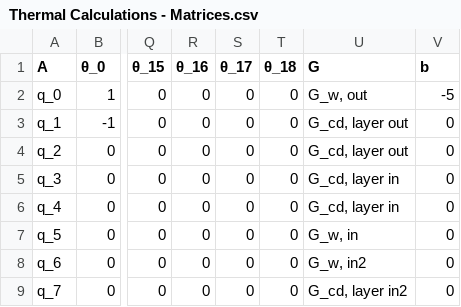
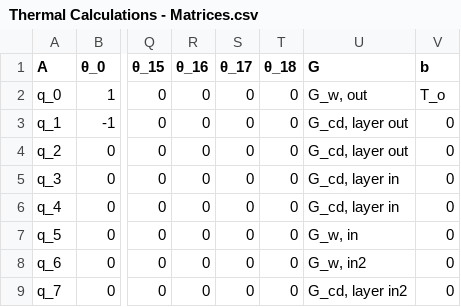
Before and after one commit to dm4bem/Smart_C_H, a CSV file: Thermal Calculations - Matrices.csv, drawn as a sheet; only a part is shown, gaps mark what is left out; the diff names each change by its address in the sheet, - before the commit and + after, or states it on an @@ line.

Commit message:
Update Thermal Calculations - Matrices.csv

```diff
--- a/Thermal Calculations - Matrices.csv
+++ b/Thermal Calculations - Matrices.csv
-V2 (b): -5
+V2 (b): T_o
```
